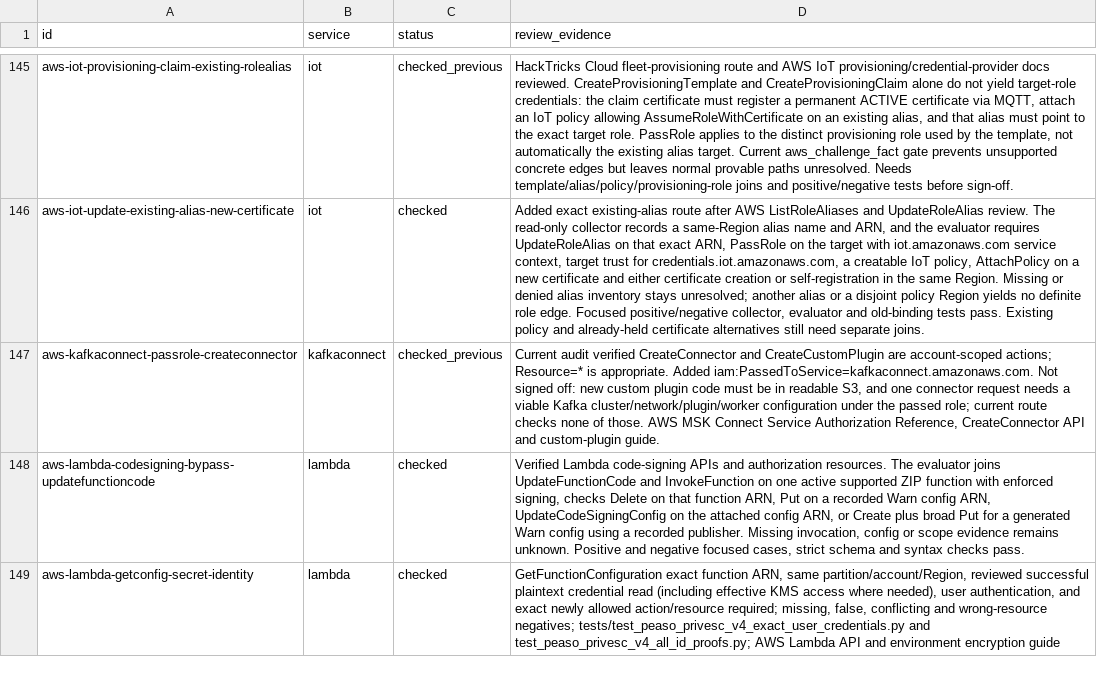
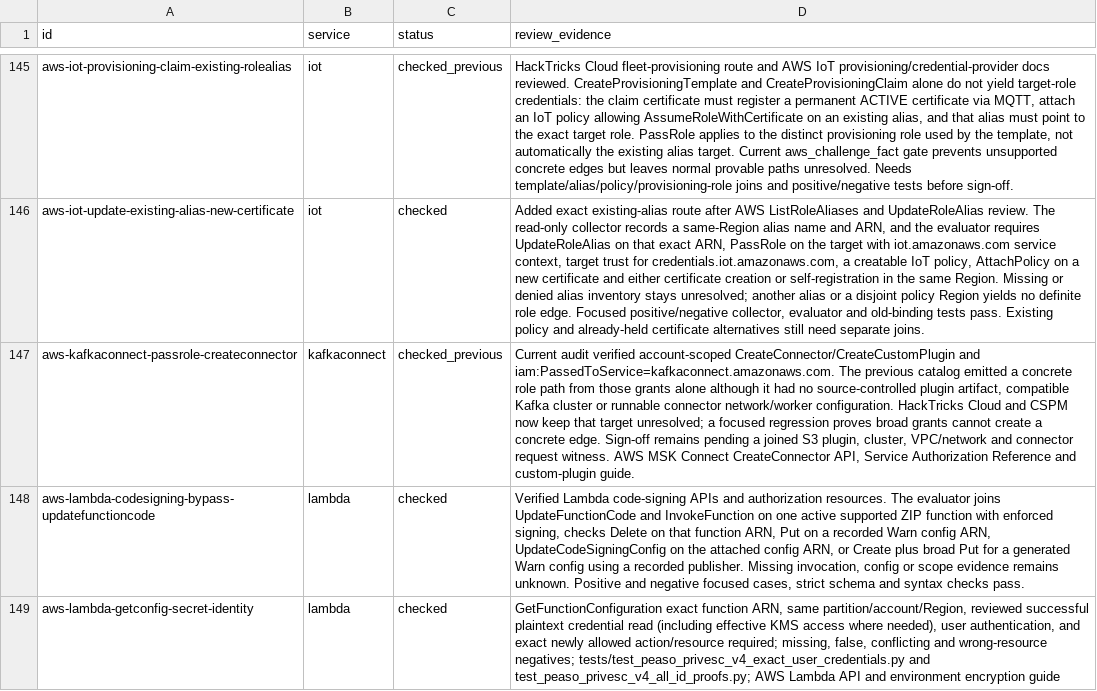
Before and after one commit to peass-ng/Blue-CloudPEASS, a TSV file: work_aws_privesc_review/technique-status.tsv, drawn as a sheet; only a part is shown, gaps mark what is left out; the diff names each change by its address in the sheet, - before the commit and + after, or states it on an @@ line.

Commit message:
Guard unverified MSK Connect execution route

```diff
--- a/work_aws_privesc_review/technique-status.tsv
+++ b/work_aws_privesc_review/technique-status.tsv
-D147 (review_evidence): …audit verified CreateConnector and CreateCustomPlugin are account-scoped actions; Resource=* is appropriate. Added iam:PassedToService=kafkaconnect.amazonaws.com. Not signed off: new custom plugin code must be in readable S3, and one connector request needs a viable Kafka cluster/network/plugin/worker configuration under the passed role; current route checks none of those. AWS MSK Connect Service Authorization Reference, CreateConnector API and custom-plugin…
+D147 (review_evidence): …audit verified account-scoped CreateConnector/CreateCustomPlugin and iam:PassedToService=kafkaconnect.amazonaws.com. The previous catalog emitted a concrete role path from those grants alone although it had no source-controlled plugin artifact, compatible Kafka cluster or runnable connector network/worker configuration. HackTricks Cloud and CSPM now keep that target unresolved; a focused regression proves broad grants cannot create a concrete edge. Sign-off remains pending a joined S3 plugin, cluster, VPC/network and connector request witness. AWS MSK Connect CreateConnector API, Service Authorization Reference and custom-plugin…
```
Also changed, not shown: 9 other files.
